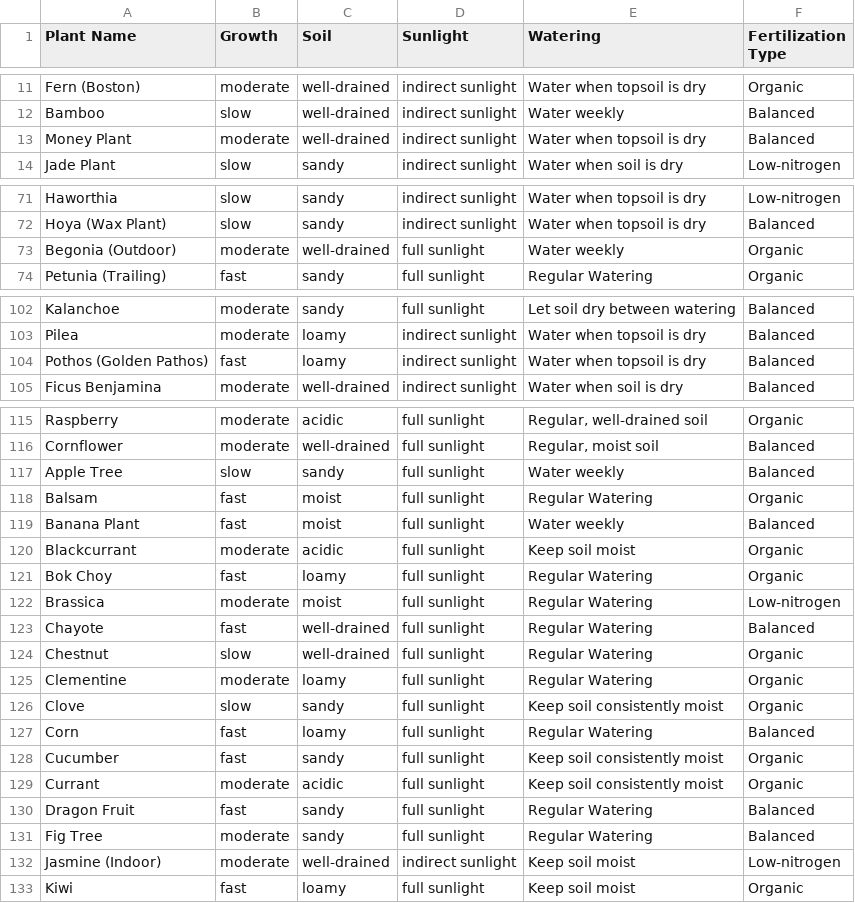
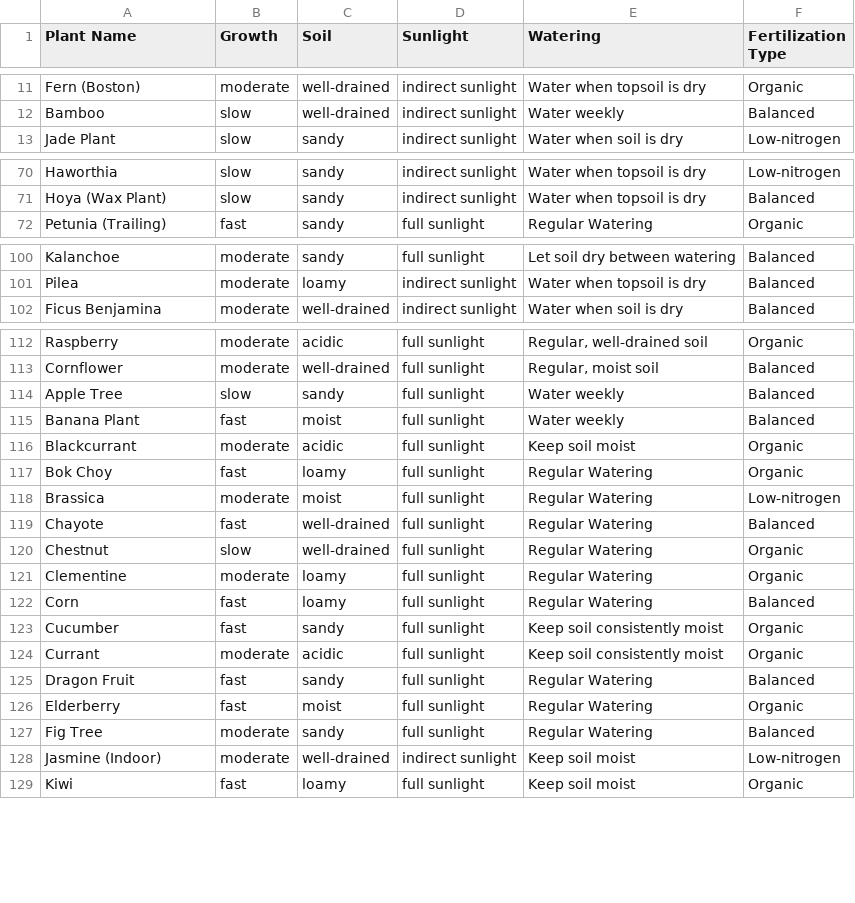
Before and after one commit to kaczquszka/kwiatuszki, a CSV file: datasets/plants_unique.csv, drawn as a sheet; only a part is shown, gaps mark what is left out; the diff covers the shown part only.

```diff
--- a/datasets/plants_unique.csv
+++ b/datasets/plants_unique.csv
@@ -12,3 +12,2 @@ Fern (Boston),moderate,well-drained,indirect sunlight,Water when topsoil is dry,
 Bamboo,slow,well-drained,indirect sunlight,Water weekly,Balanced
-Money Plant,moderate,well-drained,indirect sunlight,Water when topsoil is dry,Balanced
 Jade Plant,slow,sandy,indirect sunlight,Water when soil is dry,Low-nitrogen
@@ -72,3 +71,2 @@ Haworthia,slow,sandy,indirect sunlight,Water when topsoil is dry,Low-nitrogen
 Hoya (Wax Plant),slow,sandy,indirect sunlight,Water when topsoil is dry,Balanced
-Begonia (Outdoor),moderate,well-drained,full sunlight,Water weekly,Organic
 Petunia (Trailing),fast,sandy,full sunlight,Regular Watering,Organic
@@ -103,3 +101,2 @@ Kalanchoe,moderate,sandy,full sunlight,Let soil dry between watering,Balanced
 Pilea,moderate,loamy,indirect sunlight,Water when topsoil is dry,Balanced
-Pothos (Golden Pathos),fast,loamy,indirect sunlight,Water when topsoil is dry,Balanced
 Ficus Benjamina,moderate,well-drained,indirect sunlight,Water when soil is dry,Balanced
@@ -117,3 +114,2 @@ Cornflower,moderate,well-drained,full sunlight,"Regular, moist soil",Balanced
 Apple Tree,slow,sandy,full sunlight,Water weekly,Balanced
-Balsam,fast,moist,full sunlight,Regular Watering,Organic
 Banana Plant,fast,moist,full sunlight,Water weekly,Balanced
@@ -125,3 +121,2 @@ Chestnut,slow,well-drained,full sunlight,Regular Watering,Organic
 Clementine,moderate,loamy,full sunlight,Regular Watering,Organic
-Clove,slow,sandy,full sunlight,Keep soil consistently moist,Organic
 Corn,fast,loamy,full sunlight,Regular Watering,Balanced
@@ -130,2 +125,3 @@ Currant,moderate,acidic,full sunlight,Keep soil consistently moist,Organic
 Dragon Fruit,fast,sandy,full sunlight,Regular Watering,Balanced
+Elderberry,fast,moist,full sunlight,Regular Watering,Organic
 Fig Tree,moderate,sandy,full sunlight,Regular Watering,Balanced
```
Also changed, not shown: 2 removed rows elsewhere in this file, datasets/numerical_plants.csv, datasets/plants.csv, 32 other files.
